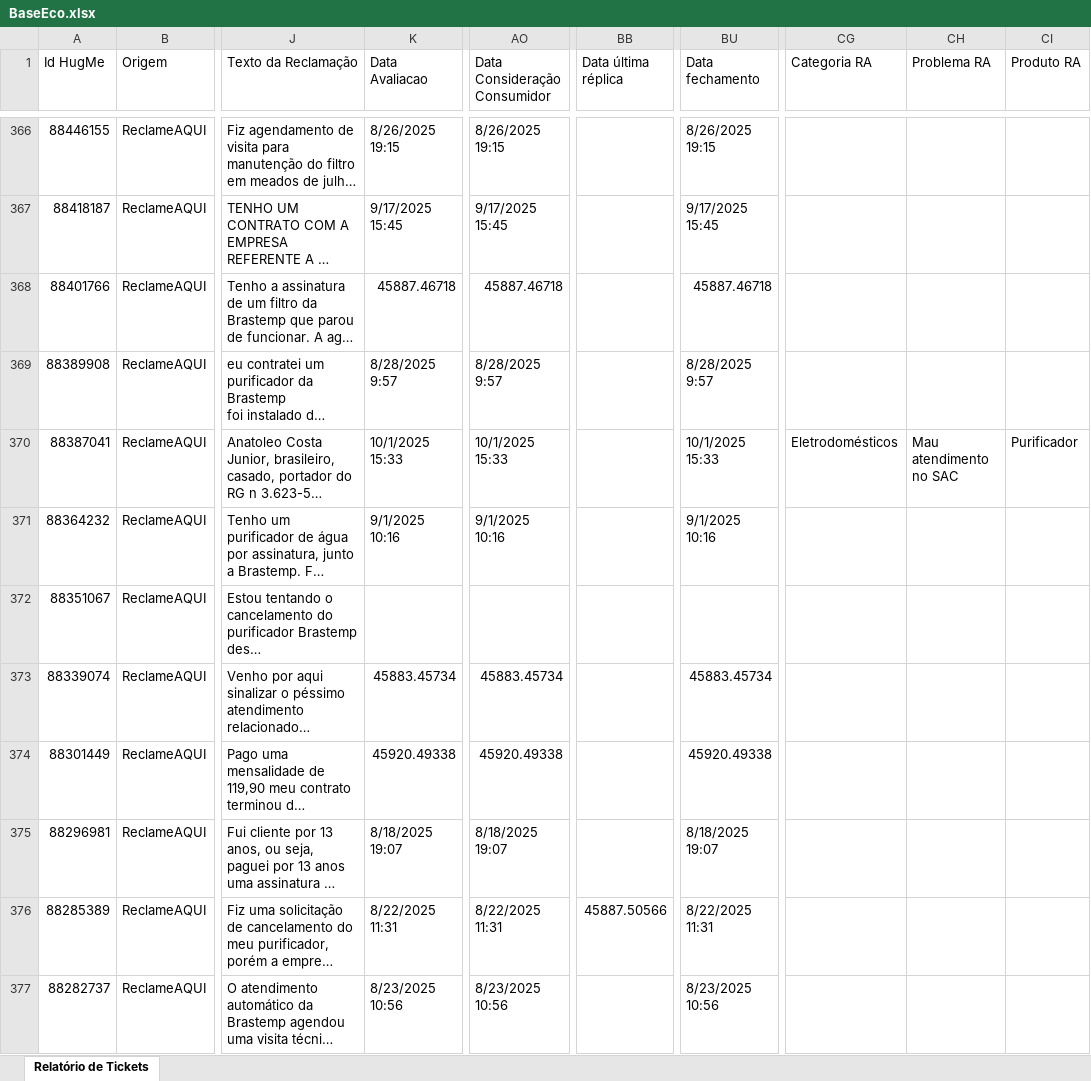
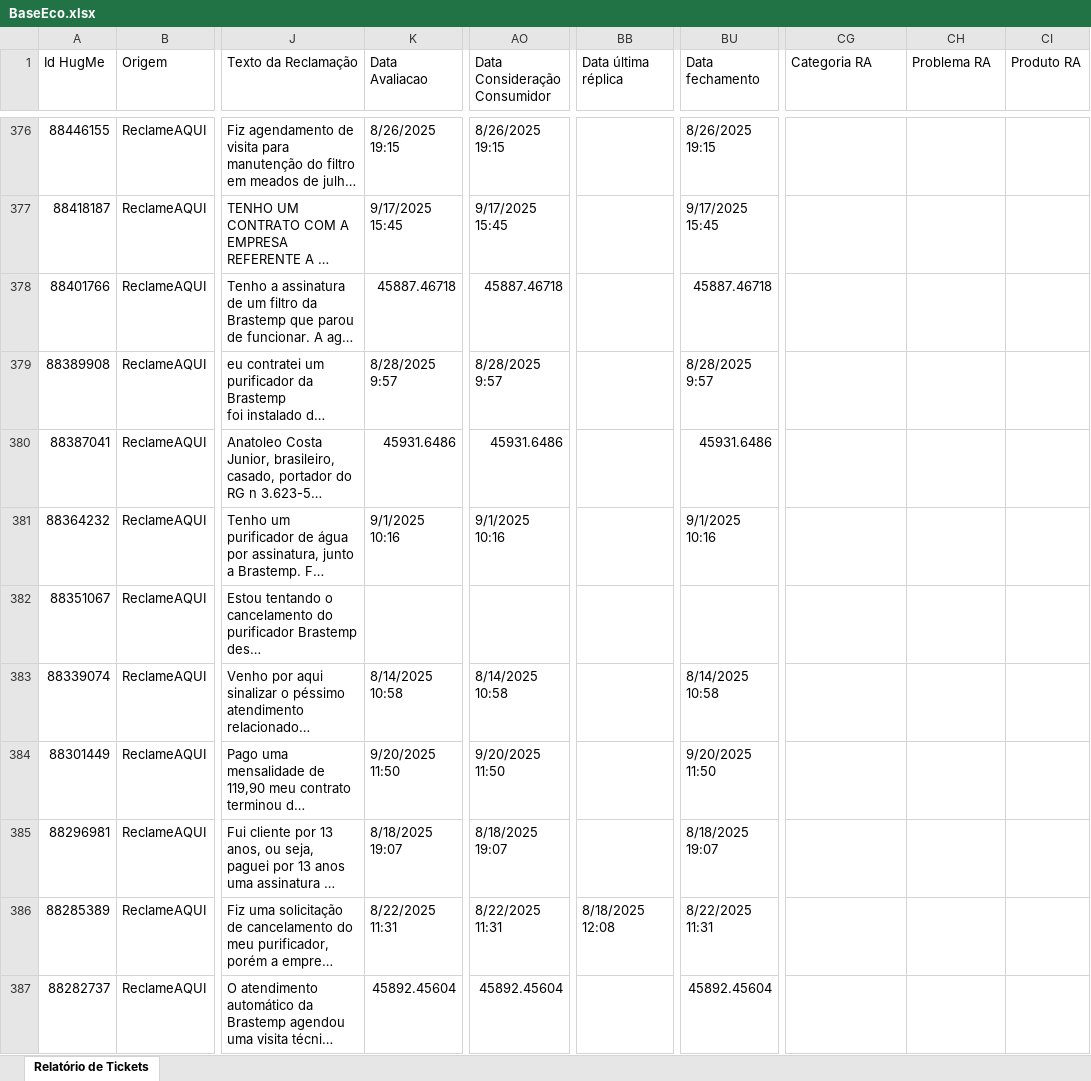
Before and after one commit to eduardacjr/Reclameaquiculligan, an Excel workbook: BaseEco.xlsx, sheet Relatório de Tickets, drawn as a sheet; only a part is shown, gaps mark what is left out; long unchanged cells end in …; values as stored, in another font and other column widths than the file's, no cell formats; addresses are those after the commit; the diff covers the shown part only; the diff names each change by its address in the sheet, - before the commit and + after, or states it on an @@ line.

```diff
--- a/BaseEco.xlsx (sheet Relatório de Tickets)
+++ b/BaseEco.xlsx (sheet Relatório de Tickets)
-K380 (Data Avaliacao): 10/1/2025 15:33
+K380 (Data Avaliacao): 45931.6486
-AO380 (Data Consideração Consumidor): 10/1/2025 15:33
+AO380 (Data Consideração Consumidor): 45931.6486
-BU380 (Data fechamento): 10/1/2025 15:33
+BU380 (Data fechamento): 45931.6486
-CG380 (Categoria RA): Eletrodomésticos
+CG380 (Categoria RA): (empty)
-CH380 (Problema RA): Mau atendimento no SAC
+CH380 (Problema RA): (empty)
-CI380 (Produto RA): Purificador
+CI380 (Produto RA): (empty)
-K383 (Data Avaliacao): 45883.45734
+K383 (Data Avaliacao): 8/14/2025 10:58
-AO383 (Data Consideração Consumidor): 45883.45734
+AO383 (Data Consideração Consumidor): 8/14/2025 10:58
-BU383 (Data fechamento): 45883.45734
+BU383 (Data fechamento): 8/14/2025 10:58
-K384 (Data Avaliacao): 45920.49338
+K384 (Data Avaliacao): 9/20/2025 11:50
-AO384 (Data Consideração Consumidor): 45920.49338
+AO384 (Data Consideração Consumidor): 9/20/2025 11:50
-BU384 (Data fechamento): 45920.49338
+BU384 (Data fechamento): 9/20/2025 11:50
-BB386 (Data última réplica): 45887.50566
+BB386 (Data última réplica): 8/18/2025 12:08
-K387 (Data Avaliacao): 8/23/2025 10:56
+K387 (Data Avaliacao): 45892.45604
-AO387 (Data Consideração Consumidor): 8/23/2025 10:56
+AO387 (Data Consideração Consumidor): 45892.45604
-BU387 (Data fechamento): 8/23/2025 10:56
+BU387 (Data fechamento): 45892.45604
```
Also changed, not shown: 10 added rows and 1177 edited cells elsewhere in this sheet, cell formats.
